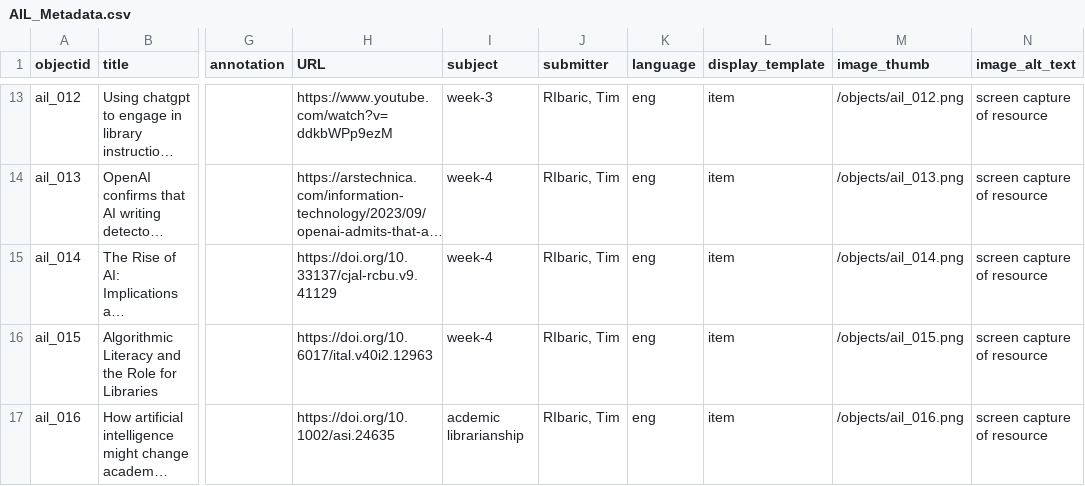
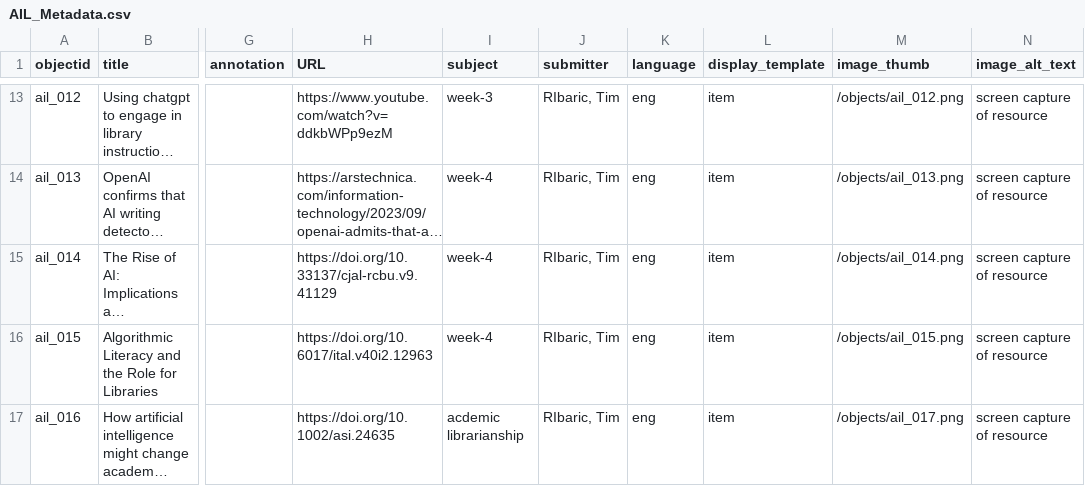
Before and after one commit to elibtronic/AIL_Database, a CSV file: _data/AIL_Metadata.csv, drawn as a sheet; only a part is shown, gaps mark what is left out; long unchanged cells end in …; the diff covers the shown part only; the diff names each change by its address in the sheet, - before the commit and + after, or states it on an @@ line.

```diff
--- a/_data/AIL_Metadata.csv
+++ b/_data/AIL_Metadata.csv
-M17 (image_thumb): /objects/ail_016.png
+M17 (image_thumb): /objects/ail_017.png
```
Also changed, not shown: 2 added rows elsewhere in this file, 2 other files.
